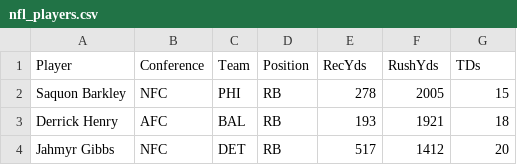
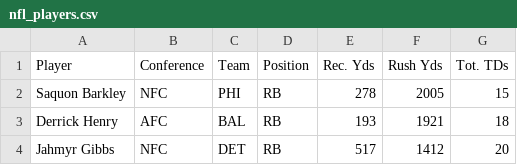
Before and after one commit to carsongrett/games, a CSV file: nfl_players.csv, drawn as a sheet; only a part is shown.

```diff
--- a/nfl_players.csv
+++ b/nfl_players.csv
@@ -1,2 +1,2 @@
-Player,Conference,Team,Position,RecYds,RushYds,TDs
+Player,Conference,Team,Position,Rec. Yds,Rush Yds,Tot. TDs
 Saquon Barkley,NFC,PHI,RB,278,2005,15
```
Also changed, not shown: 7 other files.
